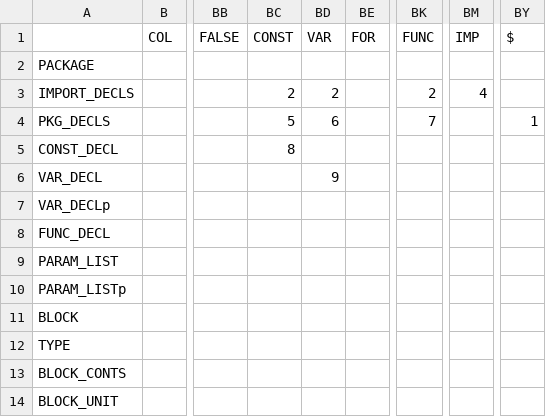
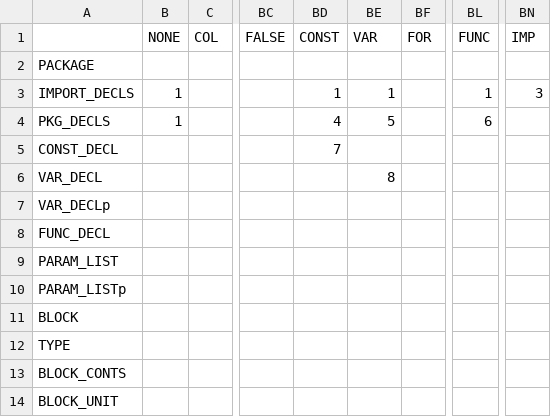
Before and after one commit to aculquicondor/AlGo_compiler, a CSV file: syntactic_table.csv, drawn as a sheet; only a part is shown, gaps mark what is left out; removed rows and columns are numbered as before the commit, all else as after; the diff names each change by its address in the sheet, - before the commit and + after, or states it on an @@ line.

```diff
--- a/syntactic_table.csv
+++ b/syntactic_table.csv
+column B, rows 1-4: NONE |  | 1 | 1
+column BD, rows 1-5: CONST |  | 1 | 4 | 7
-column BD, rows 1-6: VAR |  | 2 | 6 |  | 9
-column BK, rows 1-4: FUNC |  | 2 | 7
+column BL, rows 1-4: FUNC |  | 1 | 6
-column BY, rows 1-4: $ |  |  | 1
-BE1: CONST
+BE1: VAR
-BE3: 2
+BE3: 1
-BN3: 4
+BN3: 3
-BE5: 8
+BE5: (empty)
-BE6: (empty)
+BE6: 8
```
Also changed, not shown: productions.csv, 9 other files.
